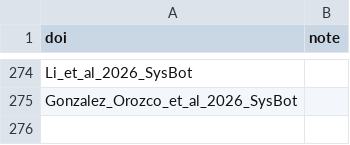
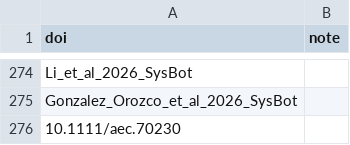
Before and after one commit to biogeospatial/biodiverse-publication-list, a CSV file: publication-list.csv, drawn as a sheet; only a part is shown, gaps mark what is left out.

```diff
--- a/publication-list.csv
+++ b/publication-list.csv
@@ -275 +275,2 @@ Li_et_al_2026_SysBot,
 Gonzalez_Orozco_et_al_2026_SysBot,
+10.1111/aec.70230,
```
Also changed, not shown: 1 other file.
